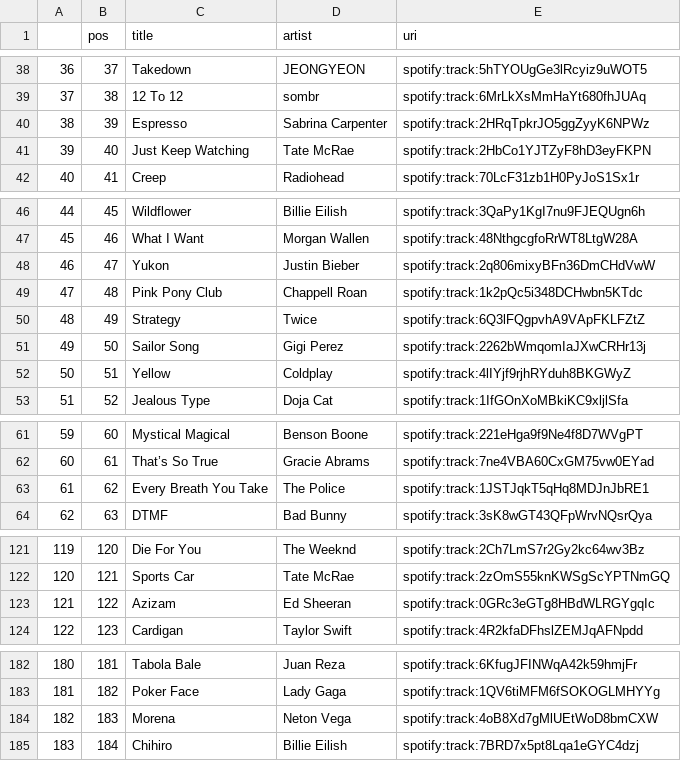
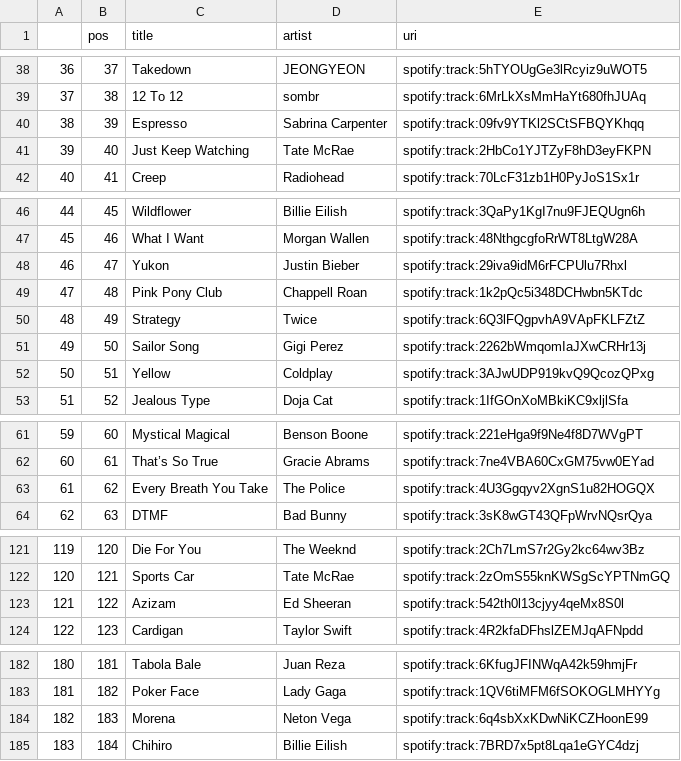
Before and after one commit to kurczakooo/top-playlists-maker, a CSV file: src/data/top_200_global.csv, drawn as a sheet; only a part is shown, gaps mark what is left out; the diff covers the shown part only.

```diff
--- a/src/data/top_200_global.csv
+++ b/src/data/top_200_global.csv
@@ -39,3 +39,3 @@
 37,38,12 To 12,sombr,spotify:track:6MrLkXsMmHaYt680fhJUAq
-38,39,Espresso,Sabrina Carpenter,spotify:track:2HRqTpkrJO5ggZyyK6NPWz
+38,39,Espresso,Sabrina Carpenter,spotify:track:09fv9YTKl2SCtSFBQYKhqq
 39,40,Just Keep Watching,Tate McRae,spotify:track:2HbCo1YJTZyF8hD3eyFKPN
@@ -47,3 +47,3 @@
 45,46,What I Want,Morgan Wallen,spotify:track:48NthgcgfoRrWT8LtgW28A
-46,47,Yukon,Justin Bieber,spotify:track:2q806mixyBFn36DmCHdVwW
+46,47,Yukon,Justin Bieber,spotify:track:29iva9idM6rFCPUlu7Rhxl
 47,48,Pink Pony Club,Chappell Roan,spotify:track:1k2pQc5i348DCHwbn5KTdc
@@ -51,3 +51,3 @@
 49,50,Sailor Song,Gigi Perez,spotify:track:2262bWmqomIaJXwCRHr13j
-50,51,Yellow,Coldplay,spotify:track:4lIYjf9rjhRYduh8BKGWyZ
+50,51,Yellow,Coldplay,spotify:track:3AJwUDP919kvQ9QcozQPxg
 51,52,Jealous Type,Doja Cat,spotify:track:1IfGOnXoMBkiKC9xljlSfa
@@ -62,3 +62,3 @@
 60,61,That’s So True,Gracie Abrams,spotify:track:7ne4VBA60CxGM75vw0EYad
-61,62,Every Breath You Take,The Police,spotify:track:1JSTJqkT5qHq8MDJnJbRE1
+61,62,Every Breath You Take,The Police,spotify:track:4U3Ggqyv2XgnS1u82HOGQX
 62,63,DTMF,Bad Bunny,spotify:track:3sK8wGT43QFpWrvNQsrQya
@@ -122,3 +122,3 @@
 120,121,Sports Car,Tate McRae,spotify:track:2zOmS55knKWSgScYPTNmGQ
-121,122,Azizam,Ed Sheeran,spotify:track:0GRc3eGTg8HBdWLRGYgqIc
+121,122,Azizam,Ed Sheeran,spotify:track:542th0l13cjyy4qeMx8S0l
 122,123,Cardigan,Taylor Swift,spotify:track:4R2kfaDFhslZEMJqAFNpdd
@@ -183,3 +183,3 @@
 181,182,Poker Face,Lady Gaga,spotify:track:1QV6tiMFM6fSOKOGLMHYYg
-182,183,Morena,Neton Vega,spotify:track:4oB8Xd7gMlUEtWoD8bmCXW
+182,183,Morena,Neton Vega,spotify:track:6q4sbXxKDwNiKCZHoonE99
 183,184,Chihiro,Billie Eilish,spotify:track:7BRD7x5pt8Lqa1eGYC4dzj
```
Also changed, not shown: 1 edited cell elsewhere in this file, src/data/follower_count.csv, 8 other files.
